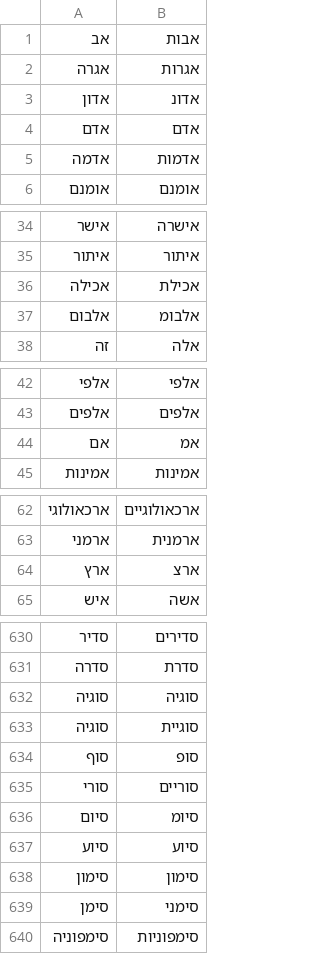
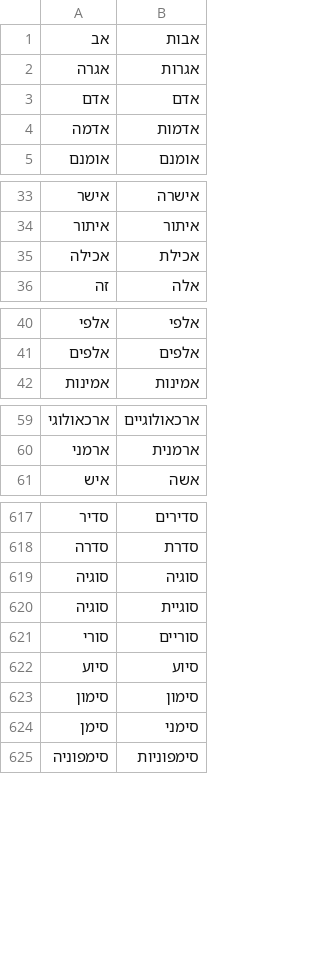
Before and after one commit to adbar/simplemma, a TSV file: training/overrides/he.tsv, drawn as a sheet; only a part is shown, gaps mark what is left out; the diff covers the shown part only; the diff names each change by its address in the sheet, - before the commit and + after, or states it on an @@ line.

```diff
--- a/training/overrides/he.tsv
+++ b/training/overrides/he.tsv
-row 3: אדון | אדונ
-row 37: אלבום | אלבומ
-row 44: אם | אמ
-row 64: ארץ | ארצ
-row 634: סוף | סופ
-row 636: סיום | סיומ
```
Also changed, not shown: 14 removed rows elsewhere in this file, 3 other files.
